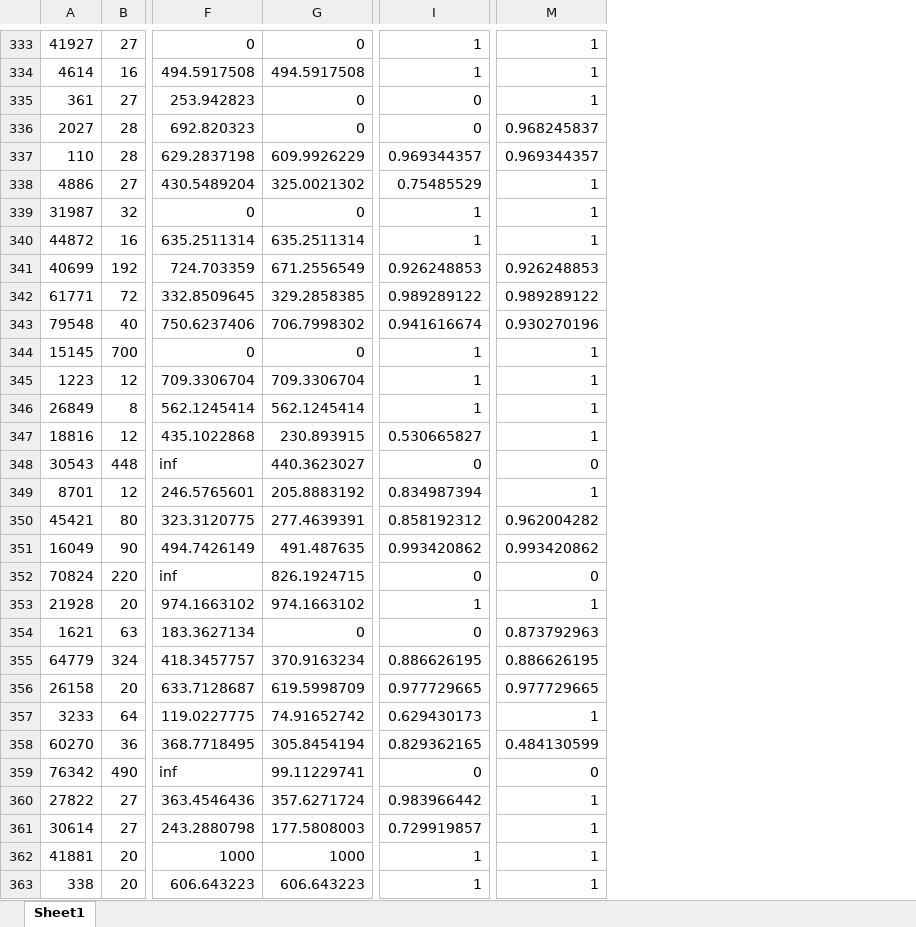
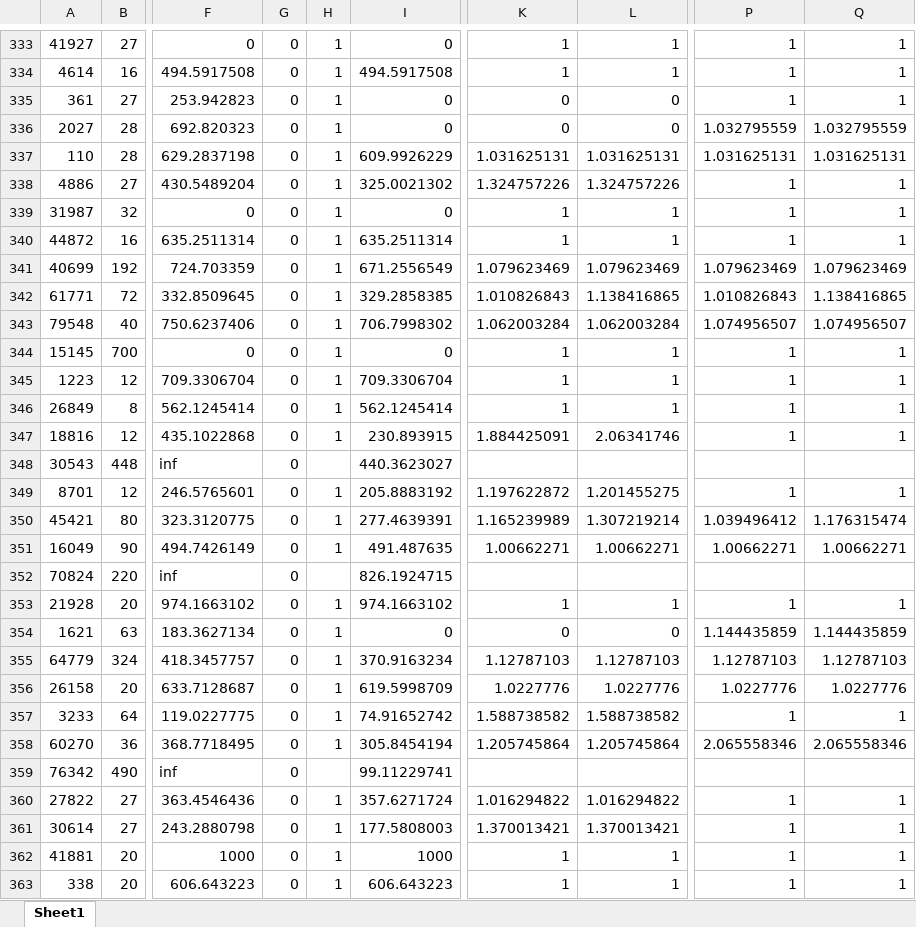
Before and after one commit to JensManfeldt/EFX-algo, an Excel workbook: Implementation/Python/data1.xlsx, sheet Sheet1, drawn as a sheet; only a part is shown, gaps mark what is left out; values as stored, in another font and other column widths than the file's, no borders; addresses are those after the commit; the diff covers the shown part only; the diff names each change by its address in the sheet, - before the commit and + after, or states it on an @@ line.

```diff
--- a/Implementation/Python/data1.xlsx (sheet Sheet1)
+++ b/Implementation/Python/data1.xlsx (sheet Sheet1)
+column G, rows 333-363: all 0
+column H, rows 333-363: 1 | 1 | 1 | 1 | 1 | 1 | 1 | 1 | 1 | 1 | 1 | 1 | 1 | 1 | 1 |  | 1 | 1 | 1 |  | 1 | 1 | 1 | 1 | 1 | 1 |  | 1 | 1 | 1 | 1
+column L, rows 333-363: 1 | 1 | 0 | 0 | 1.031625131 | 1.324757226 | 1 | 1 | 1.079623469 | 1.138416865 | 1.062003284 | 1 | 1 | 1 | 2.06341746 |  | 1.201455275 | 1.307219214 | 1.00662271 |  | 1 | 0 | 1.12787103 | 1.0227776 | 1.588738582 | 1.205745864 |  | 1.016294822 | 1.370013421 | 1 | 1
+column Q, rows 333-363: 1 | 1 | 1 | 1.032795559 | 1.031625131 | 1 | 1 | 1 | 1.079623469 | 1.138416865 | 1.074956507 | 1 | 1 | 1 | 1 |  | 1 | 1.176315474 | 1.00662271 |  | 1 | 1.144435859 | 1.12787103 | 1.0227776 | 1 | 2.065558346 |  | 1 | 1 | 1 | 1
-P336: 0.968245837
+P336: 1.032795559
-K337: 0.969344357
+K337: 1.031625131
-P337: 0.969344357
+P337: 1.031625131
-K338: 0.75485529
+K338: 1.324757226
-K341: 0.926248853
+K341: 1.079623469
-P341: 0.926248853
+P341: 1.079623469
-K342: 0.989289122
+K342: 1.010826843
-P342: 0.989289122
+P342: 1.010826843
-K343: 0.941616674
+K343: 1.062003284
-P343: 0.930270196
+P343: 1.074956507
-K347: 0.530665827
+K347: 1.884425091
-K348: 0
+K348: (empty)
-P348: 0
+P348: (empty)
-K349: 0.834987394
+K349: 1.197622872
-K350: 0.858192312
+K350: 1.165239989
-P350: 0.962004282
+P350: 1.039496412
-K351: 0.993420862
+K351: 1.00662271
-P351: 0.993420862
+P351: 1.00662271
-K352: 0
+K352: (empty)
-P352: 0
+P352: (empty)
-P354: 0.873792963
+P354: 1.144435859
-K355: 0.886626195
+K355: 1.12787103
-P355: 0.886626195
+P355: 1.12787103
-K356: 0.977729665
+K356: 1.0227776
-P356: 0.977729665
+P356: 1.0227776
-K357: 0.629430173
+K357: 1.588738582
-K358: 0.829362165
+K358: 1.205745864
-P358: 0.484130599
+P358: 2.065558346
-K359: 0
+K359: (empty)
-P359: 0
+P359: (empty)
-K360: 0.983966442
+K360: 1.016294822
-K361: 0.729919857
+K361: 1.370013421
```
Also changed, not shown: 685 edited cells elsewhere in this sheet, 12 other files.
